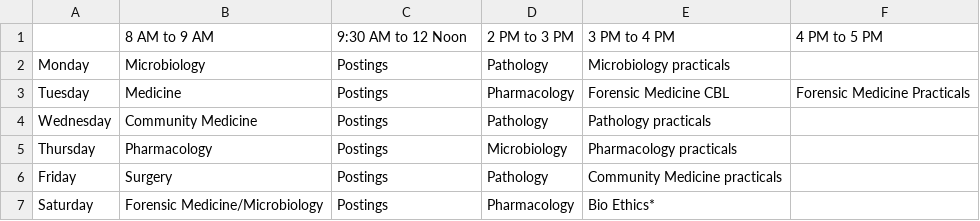
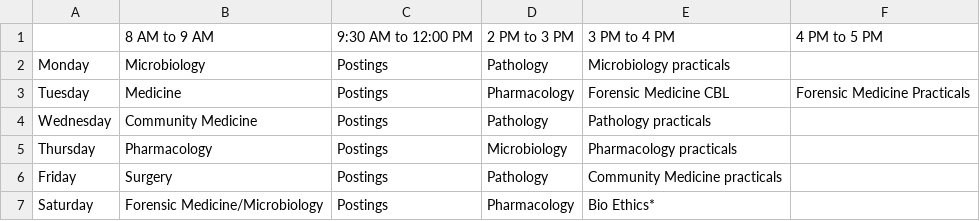
Before and after one commit to sidharthramesh/attendance-claims, a CSV file: batch_a.csv, drawn as a sheet; the diff names each change by its address in the sheet, - before the commit and + after, or states it on an @@ line.

```diff
--- a/batch_a.csv
+++ b/batch_a.csv
-C1: 9:30 AM to 12 Noon
+C1: 9:30 AM to 12:00 PM
```
Also changed, not shown: batch_b.csv, 5 other files.
